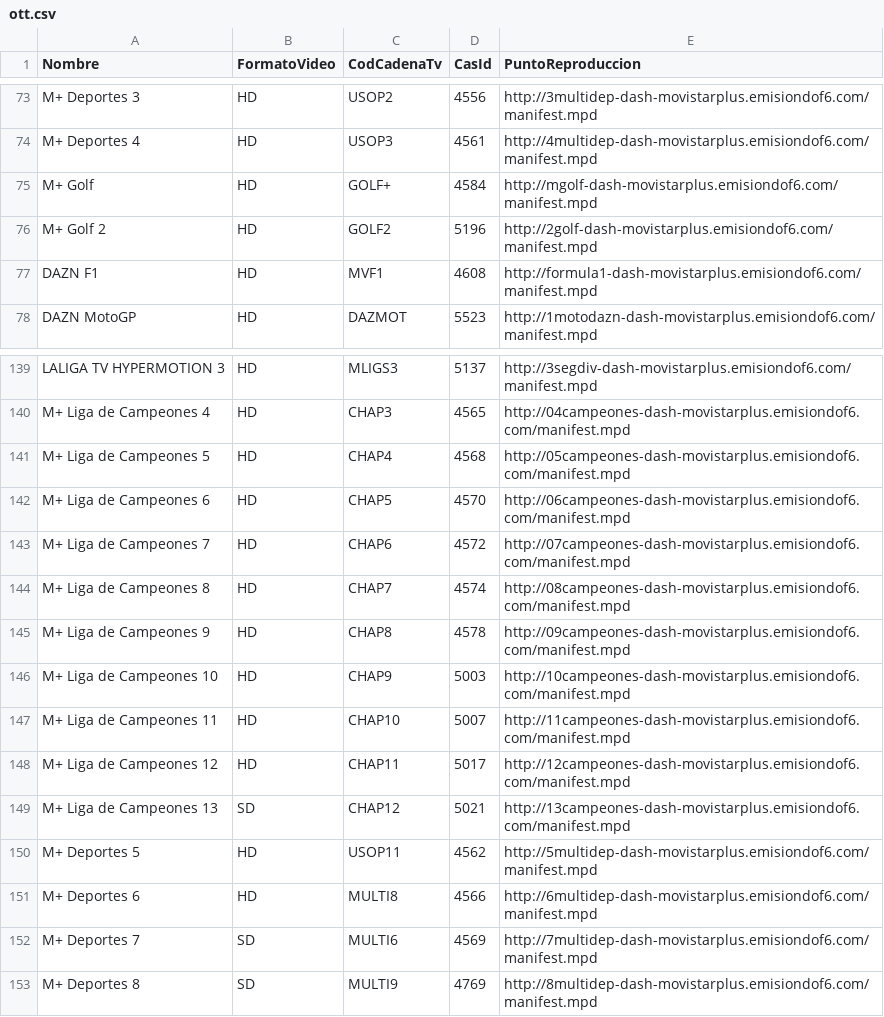
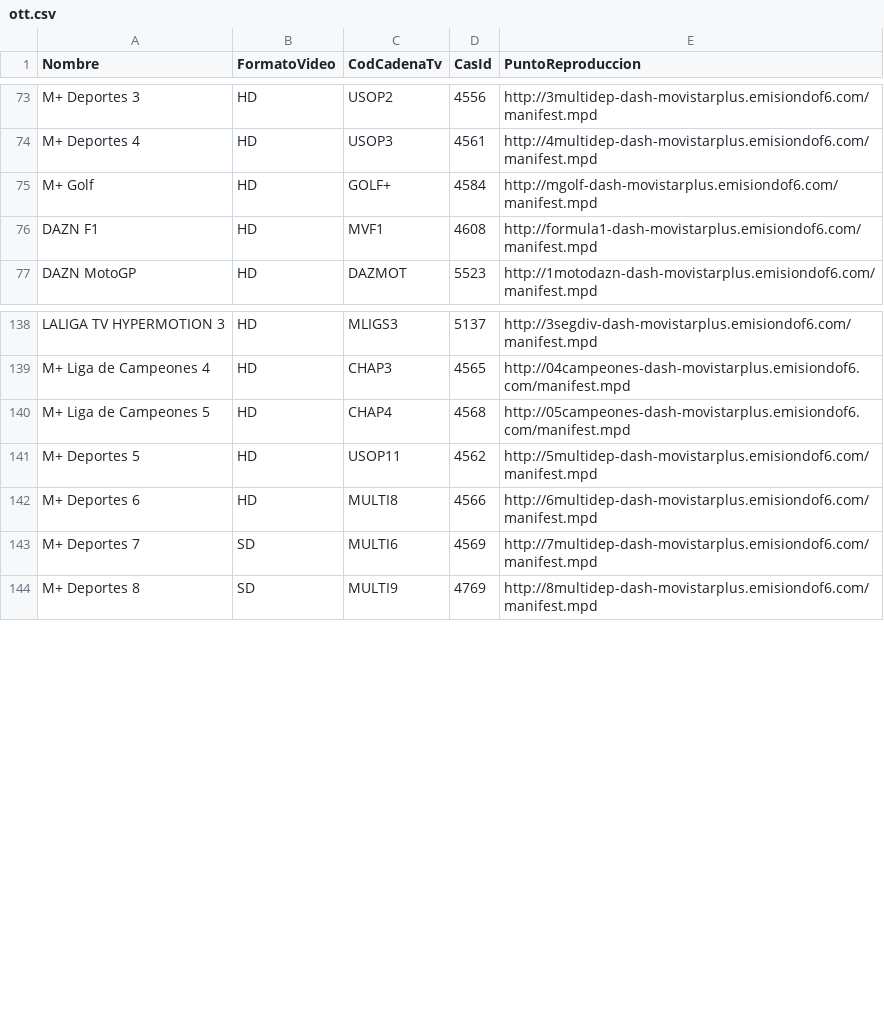
Before and after one commit to 1YZTOOAr/Mfeed, a CSV file: ott.csv, drawn as a sheet; only a part is shown, gaps mark what is left out; the diff names each change by its address in the sheet, - before the commit and + after, or states it on an @@ line.

```diff
--- a/ott.csv
+++ b/ott.csv
-row 76: M+ Golf 2 | HD | GOLF2 | 5196 | http://2golf-dash-movistarplus.emisiondof6.com/manifest.mpd
-row 142: M+ Liga de Campeones 6 | HD | CHAP5 | 4570 | http://06campeones-dash-movistarplus.emisiondof6.com/manifest.mpd
-row 143: M+ Liga de Campeones 7 | HD | CHAP6 | 4572 | http://07campeones-dash-movistarplus.emisiondof6.com/manifest.mpd
-row 144: M+ Liga de Campeones 8 | HD | CHAP7 | 4574 | http://08campeones-dash-movistarplus.emisiondof6.com/manifest.mpd
-row 145: M+ Liga de Campeones 9 | HD | CHAP8 | 4578 | http://09campeones-dash-movistarplus.emisiondof6.com/manifest.mpd
-row 146: M+ Liga de Campeones 10 | HD | CHAP9 | 5003 | http://10campeones-dash-movistarplus.emisiondof6.com/manifest.mpd
-row 147: M+ Liga de Campeones 11 | HD | CHAP10 | 5007 | http://11campeones-dash-movistarplus.emisiondof6.com/manifest.mpd
-row 148: M+ Liga de Campeones 12 | HD | CHAP11 | 5017 | http://12campeones-dash-movistarplus.emisiondof6.com/manifest.mpd
-row 149: M+ Liga de Campeones 13 | SD | CHAP12 | 5021 | http://13campeones-dash-movistarplus.emisiondof6.com/manifest.mpd
```
Also changed, not shown: difusion.csv.
